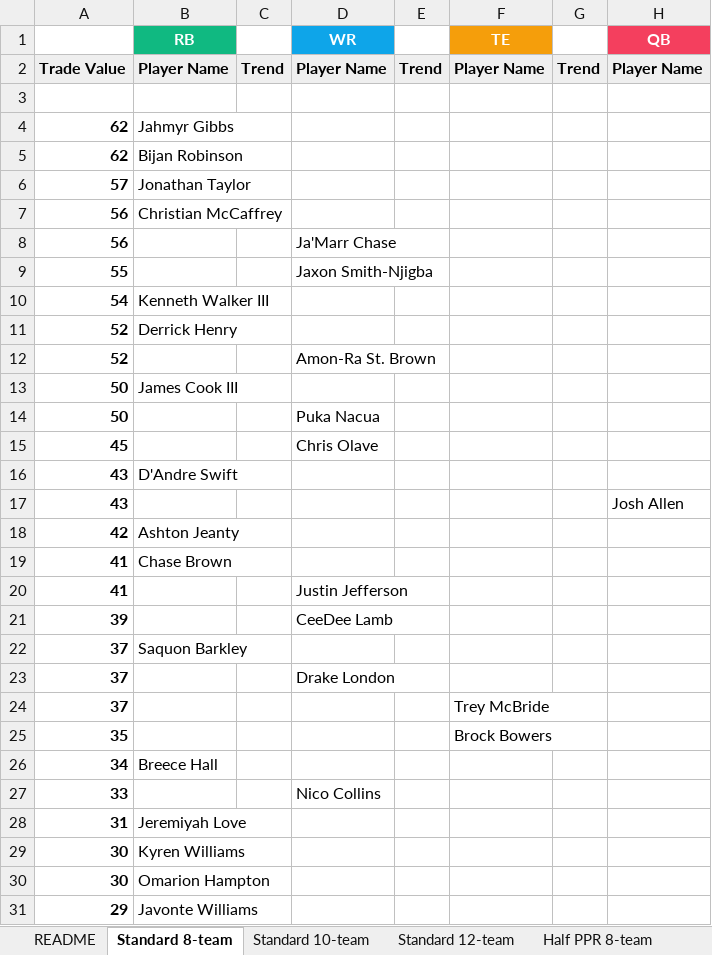
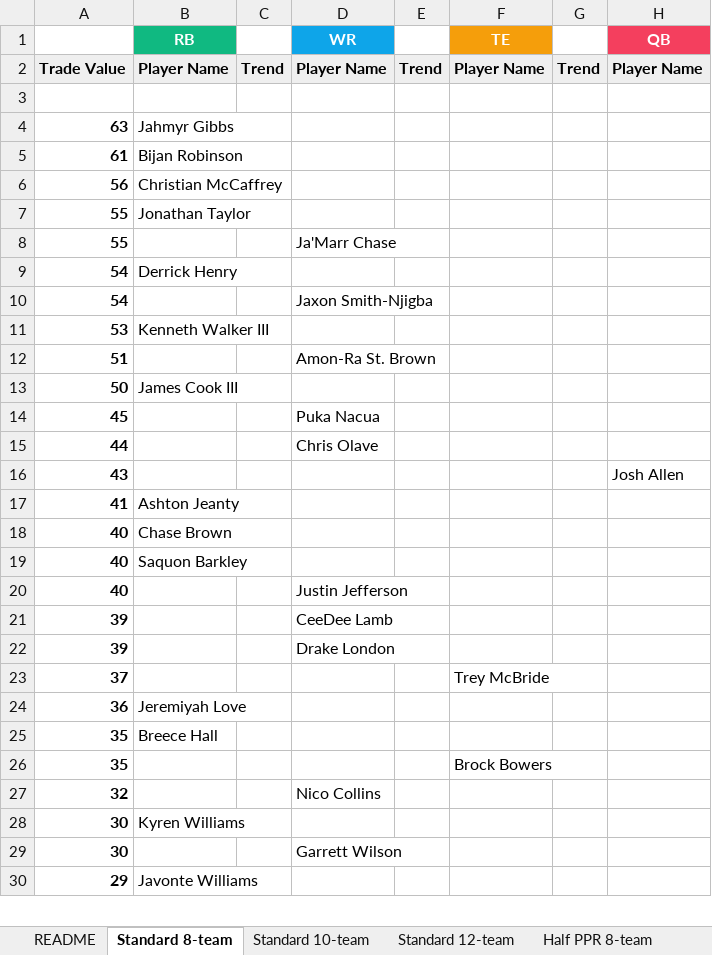
Before and after one commit to seoularpro/OddsVis, an Excel workbook: TradeValueSheets/TradeValues_AllCombinations.xlsx, sheet Standard 8-team, drawn as a sheet; only a part is shown; values as stored, in another font and other column widths than the file's, no borders; removed rows and columns are numbered as before the commit, all else as after; the diff covers the shown part only; the diff names each change by its address in the sheet, - before the commit and + after, or states it on an @@ line.

```diff
--- a/TradeValueSheets/TradeValues_AllCombinations.xlsx (sheet Standard 8-team)
+++ b/TradeValueSheets/TradeValues_AllCombinations.xlsx (sheet Standard 8-team)
-A4: 62
+A4: 63
-A5: 62
+A5: 61
-row 6: 57 | Jonathan Taylor
-row 8: 56 |  |  | Ja'Marr Chase
+row 7: 55 | Jonathan Taylor
-D8 (WR): Jaxon Smith-Njigba
+D8 (WR): Ja'Marr Chase
-B9 (RB): Kenneth Walker III
+B9 (RB): Derrick Henry
-row 11: 52 | Derrick Henry
-row 12: 52 |  |  | Amon-Ra St. Brown
+row 10: 54 |  |  | Jaxon Smith-Njigba
+row 11: 53 | Kenneth Walker III
+row 12: 51 |  |  | Amon-Ra St. Brown
-row 14: 50 |  |  | Puka Nacua
-D14 (WR): Chris Olave
+D14 (WR): Puka Nacua
-row 16: 43 | D'Andre Swift
+row 15: 44 |  |  | Chris Olave
-row 18: 42 | Ashton Jeanty
-B17 (RB): Chase Brown
+B17 (RB): Ashton Jeanty
-row 20: 41 |  |  | Justin Jefferson
+row 18: 40 | Chase Brown
+row 19: 40 | Saquon Barkley
+row 20: 40 |  |  | Justin Jefferson
-row 22: 37 | Saquon Barkley
-A22: 37
+A22: 39
+row 24: 36 | Jeremiyah Love
+row 25: 35 | Breece Hall
-row 26: 34 | Breece Hall
-A27: 33
+A27: 32
-row 28: 31 | Jeremiyah Love
-B29 (RB): Omarion Hampton
+B29 (RB): (empty)
-D29 (WR): (empty)
+D29 (WR): Garrett Wilson
```
Also changed, not shown: 20 added rows, 19 removed rows and 25 edited cells elsewhere in this sheet, sheet Standard 10-team, sheet Full PPR 10-team, sheet Half PPR 12-team, sheet Full PPR 8-team, sheet Full PPR 12-team, sheet Standard 12-team, 2 more sheets, TradeValueSheets/TradeValues_FullPPR_10team.xlsx, TradeValueSheets/TradeValues_FullPPR_12team.xlsx, 18 other files.
